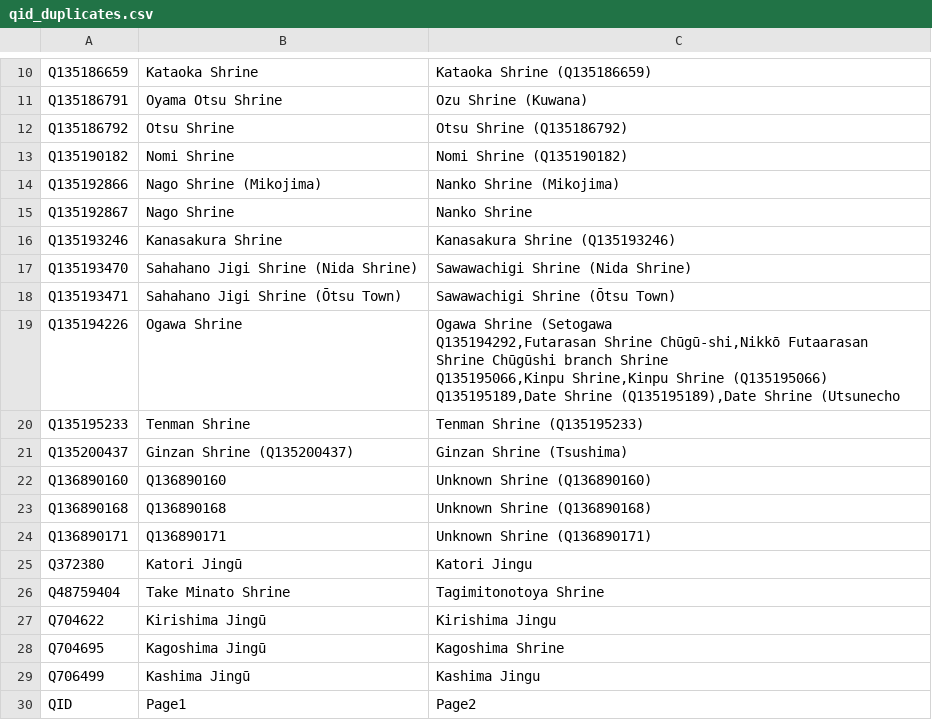
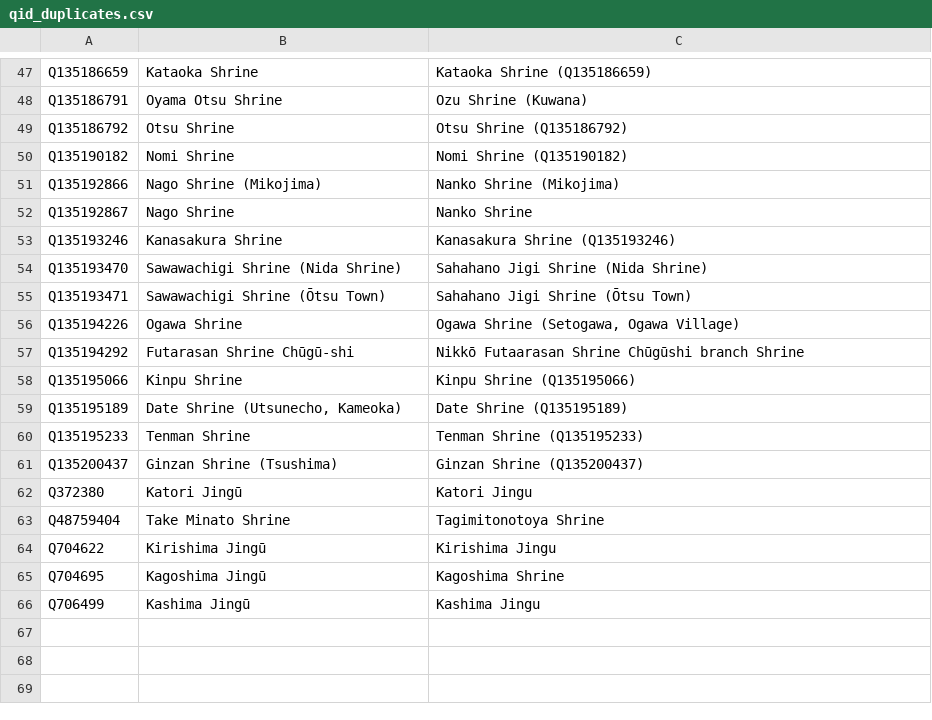
Before and after one commit to Emma-Leonhart/shintowiki-scripts, a CSV file: qid_duplicates.csv, drawn as a sheet; only a part is shown, gaps mark what is left out; the diff covers the shown part only.

```diff
--- a/qid_duplicates.csv
+++ b/qid_duplicates.csv
@@ -53,13 +53,10 @@ Q135192867,Nago Shrine,Nanko Shrine
 Q135193246,Kanasakura Shrine,Kanasakura Shrine (Q135193246)
-Q135193470,Sahahano Jigi Shrine (Nida Shrine),Sawawachigi Shrine (Nida Shrine)
-Q135193471,Sahahano Jigi Shrine (Ōtsu Town),Sawawachigi Shrine (Ōtsu Town)
-Q135194226,Ogawa Shrine,"Ogawa Shrine (Setogawa
-Q135194292,Futarasan Shrine Chūgū-shi,Nikkō Futaarasan Shrine Chūgūshi branch Shrine
-Q135195066,Kinpu Shrine,Kinpu Shrine (Q135195066)
-Q135195189,Date Shrine (Q135195189),"Date Shrine (Utsunecho
+Q135193470,Sawawachigi Shrine (Nida Shrine),Sahahano Jigi Shrine (Nida Shrine)
+Q135193471,Sawawachigi Shrine (Ōtsu Town),Sahahano Jigi Shrine (Ōtsu Town)
+Q135194226,Ogawa Shrine,"Ogawa Shrine (Setogawa, Ogawa Village)"
+Q135194292,Futarasan Shrine Chūgū-shi,Nikkō Futaarasan Shrine Chūgūshi branch Shrine
+Q135195066,Kinpu Shrine,Kinpu Shrine (Q135195066)
+Q135195189,"Date Shrine (Utsunecho, Kameoka)",Date Shrine (Q135195189)
 Q135195233,Tenman Shrine,Tenman Shrine (Q135195233)
-Q135200437,Ginzan Shrine (Q135200437),Ginzan Shrine (Tsushima)
-Q136890160,Q136890160,Unknown Shrine (Q136890160)
-Q136890168,Q136890168,Unknown Shrine (Q136890168)
-Q136890171,Q136890171,Unknown Shrine (Q136890171)
+Q135200437,Ginzan Shrine (Tsushima),Ginzan Shrine (Q135200437)
 Q372380,Katori Jingū,Katori Jingu
@@ -69,2 +66 @@ Q704695,Kagoshima Jingū,Kagoshima Shrine
 Q706499,Kashima Jingū,Kashima Jingu
-QID,Page1,Page2
```
Also changed, not shown: 37 added rows and 7 edited cells elsewhere in this file.
